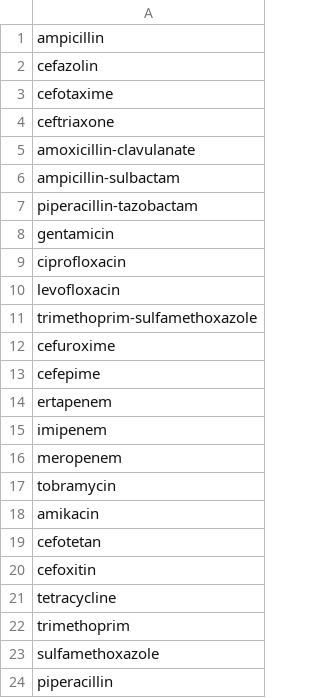
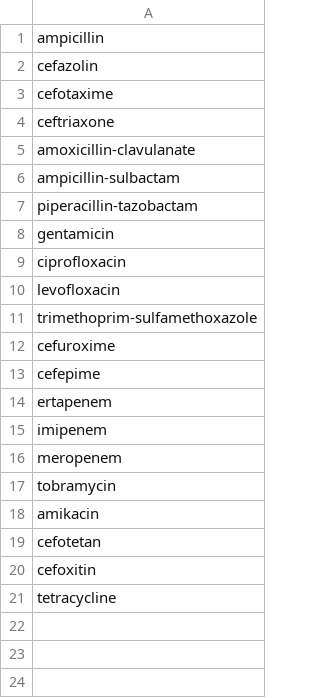
Before and after one commit to phac-nml/venae, a TSV file: resources/Table1A-1_enterobacterales.tsv, drawn as a sheet.

Commit message:
Remove individual drugs that were present in combos from CLSI Table1s

```diff
--- a/resources/Table1A-1_enterobacterales.tsv
+++ b/resources/Table1A-1_enterobacterales.tsv
@@ -21,4 +21 @@ cefoxitin
 tetracycline
-trimethoprim
-sulfamethoxazole
-piperacillin
```
Also changed, not shown: 6 other files.
